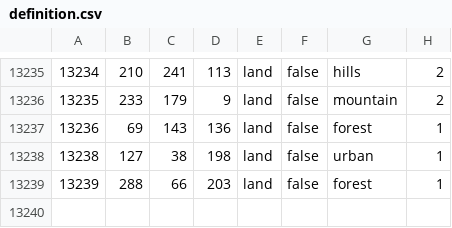
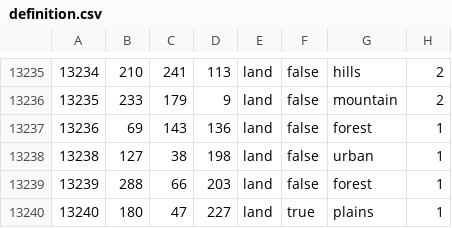
Before and after one commit to VikkarDev/Die-Gro-en-Kriege, a CSV file: greatwars/map/definition.csv, drawn as a sheet; only a part is shown, gaps mark what is left out; the diff names each change by its address in the sheet, - before the commit and + after, or states it on an @@ line.

```diff
--- a/greatwars/map/definition.csv
+++ b/greatwars/map/definition.csv
+row 13240: 13240 | 180 | 47 | 227 | land | true | plains | 1
```
Also changed, not shown: greatwars/map/definition.csv.fixed.csv, 9 other files.
